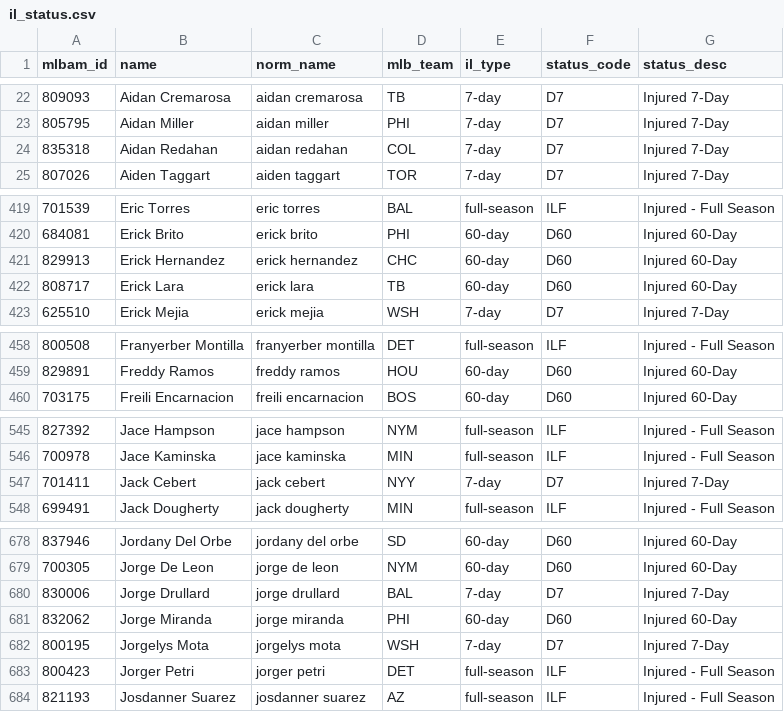
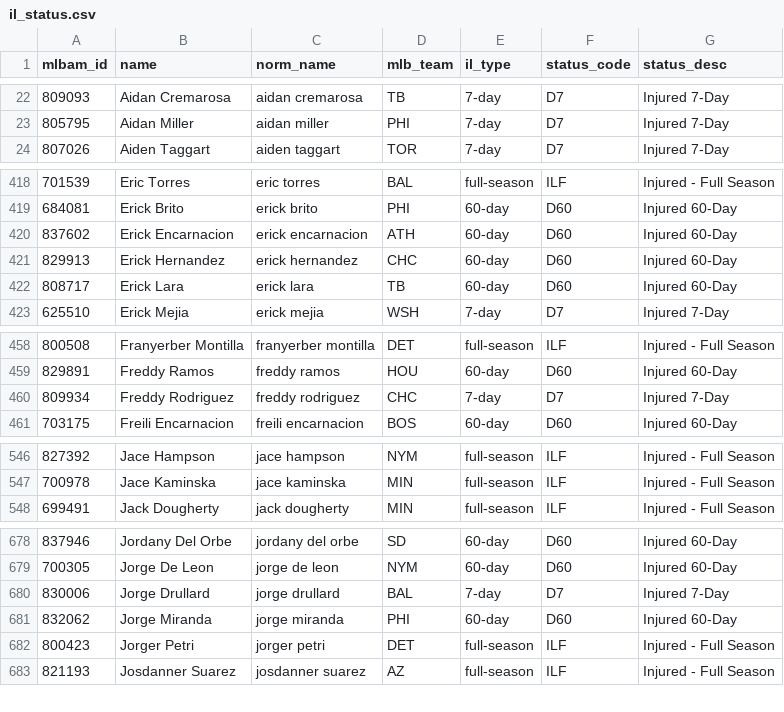
Before and after one commit to TheBigBadYeti/yardcocks-ratings, a CSV file: data/injuries/il_status.csv, drawn as a sheet; only a part is shown, gaps mark what is left out; removed rows and columns are numbered as before the commit, all else as after; the diff covers the shown part only; the diff names each change by its address in the sheet, - before the commit and + after, or states it on an @@ line.

```diff
--- a/data/injuries/il_status.csv
+++ b/data/injuries/il_status.csv
-row 24: 835318 | Aidan Redahan | aidan redahan | COL | 7-day | D7 | Injured 7-Day
+row 420: 837602 | Erick Encarnacion | erick encarnacion | ATH | 60-day | D60 | Injured 60-Day
+row 460: 809934 | Freddy Rodriguez | freddy rodriguez | CHC | 7-day | D7 | Injured 7-Day
-row 547: 701411 | Jack Cebert | jack cebert | NYY | 7-day | D7 | Injured 7-Day
-row 682: 800195 | Jorgelys Mota | jorgelys mota | WSH | 7-day | D7 | Injured 7-Day
```
Also changed, not shown: 1 added row and 12 edited cells elsewhere in this file, data/recency/recent_fpg.csv, data/roster/minors_eligible.csv, 2 other files.
